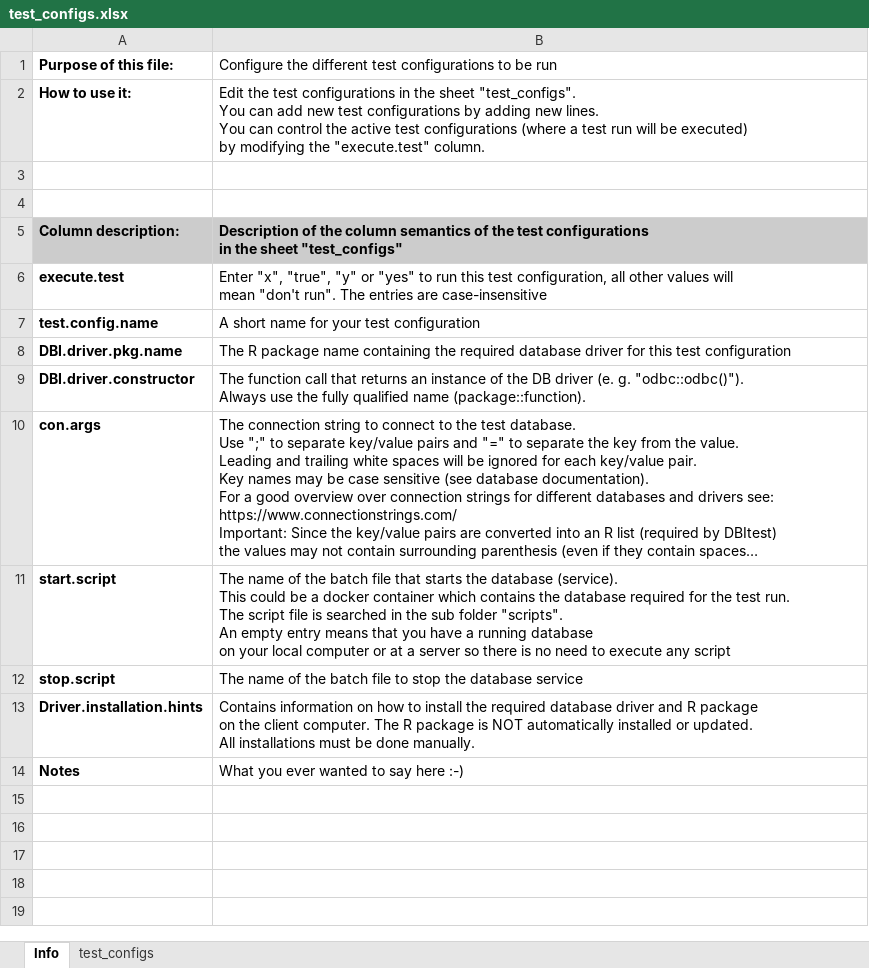
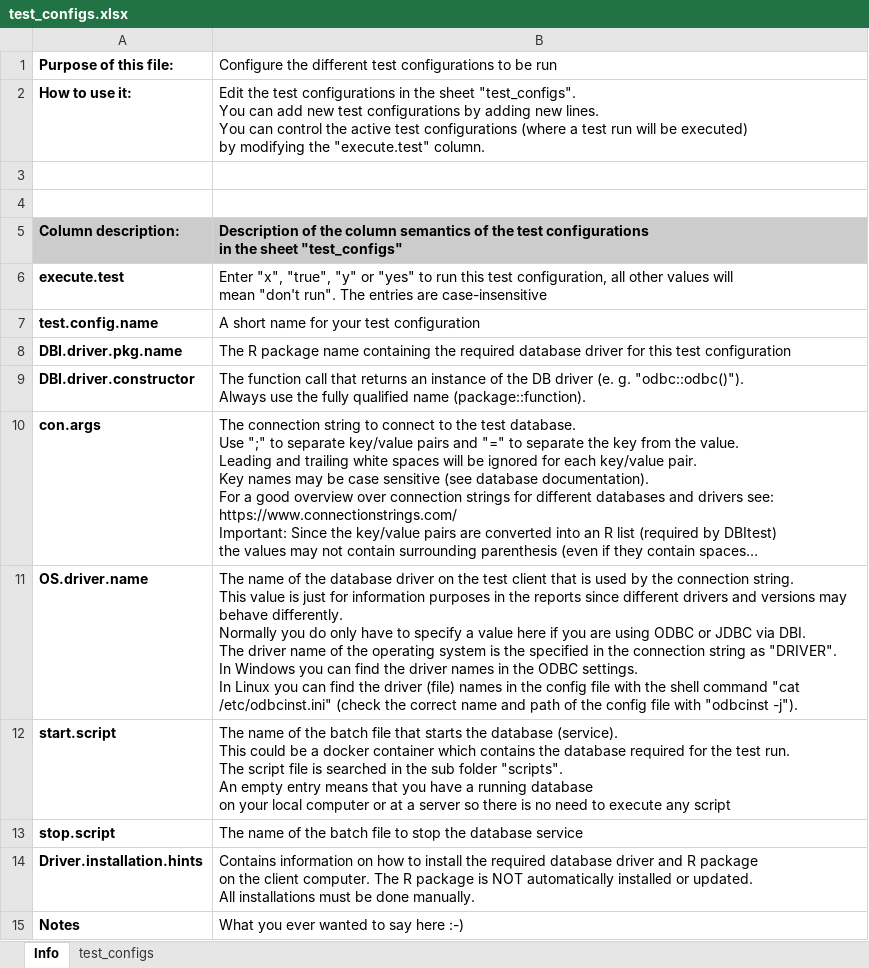
Before and after one commit to aryoda/R_DBI_compliance_reports, an Excel workbook: test_configs.xlsx, sheet Info, drawn as a sheet; long unchanged cells end in …; values as stored, in another font and other column widths than the file's, no borders; ↵ is a line break in a cell; the diff names each change by its address in the sheet, - before the commit and + after, or states it on an @@ line.

Commit message:
refactorings. First PoC of a comparative report

```diff
--- a/test_configs.xlsx (sheet Info)
+++ b/test_configs.xlsx (sheet Info)
+row 11: OS.driver.name | The name of the database driver on the test client that is used by the connection string. ↵ This value is just for information purposes in the reports since different drivers and versions may behave differently. ↵ Normally you do only have to specify a value here if you are using ODBC or JDBC via DBI. ↵ The driver name of the operating system is the specified in the connection string as "DRIVER". ↵ In Windows you can find the driver names in the ODBC settings. ↵ In Linux you can find the driver (file) names in the config file with the shell command "cat /etc/odbcinst.ini" (check the correct name and path of the config file with "odbcinst -j").
```
Also changed, not shown: sheet test_configs, 14 other files.
